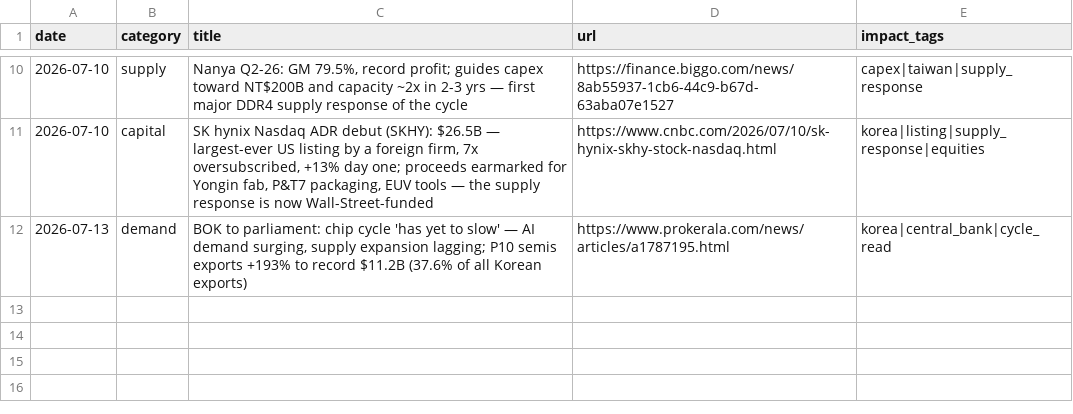
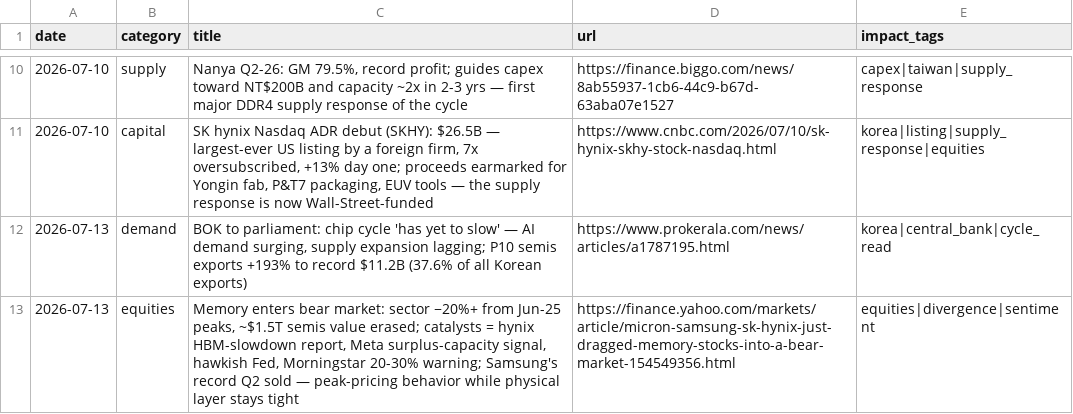
Before and after one commit to hthommasson/memory-market-tracker, a CSV file: docs/data/events.csv, drawn as a sheet; only a part is shown, gaps mark what is left out.

Commit message:
Update events.csv

```diff
--- a/docs/data/events.csv
+++ b/docs/data/events.csv
@@ -12 +12,2 @@ date,category,title,url,impact_tags
 2026-07-13,demand,"BOK to parliament: chip cycle 'has yet to slow' — AI demand surging, supply expansion lagging; P10 semis exports +193% to record $11.2B (37.6% of all Korean exports)",https://www.prokerala.com/news/articles/a1787195.html,korea|central_bank|cycle_read
+2026-07-13,equities,"Memory enters bear market: sector −20%+ from Jun-25 peaks, ~$1.5T semis value erased; catalysts = hynix HBM-slowdown report, Meta surplus-capacity signal, hawkish Fed, Morningstar 20-30% warning; Samsung's record Q2 sold — peak-pricing behavior while physical layer stays tight",https://finance.yahoo.com/markets/article/micron-samsung-sk-hynix-just-dragged-memory-stocks-into-a-bear-market-154549356.html,equities|divergence|sentiment
```
